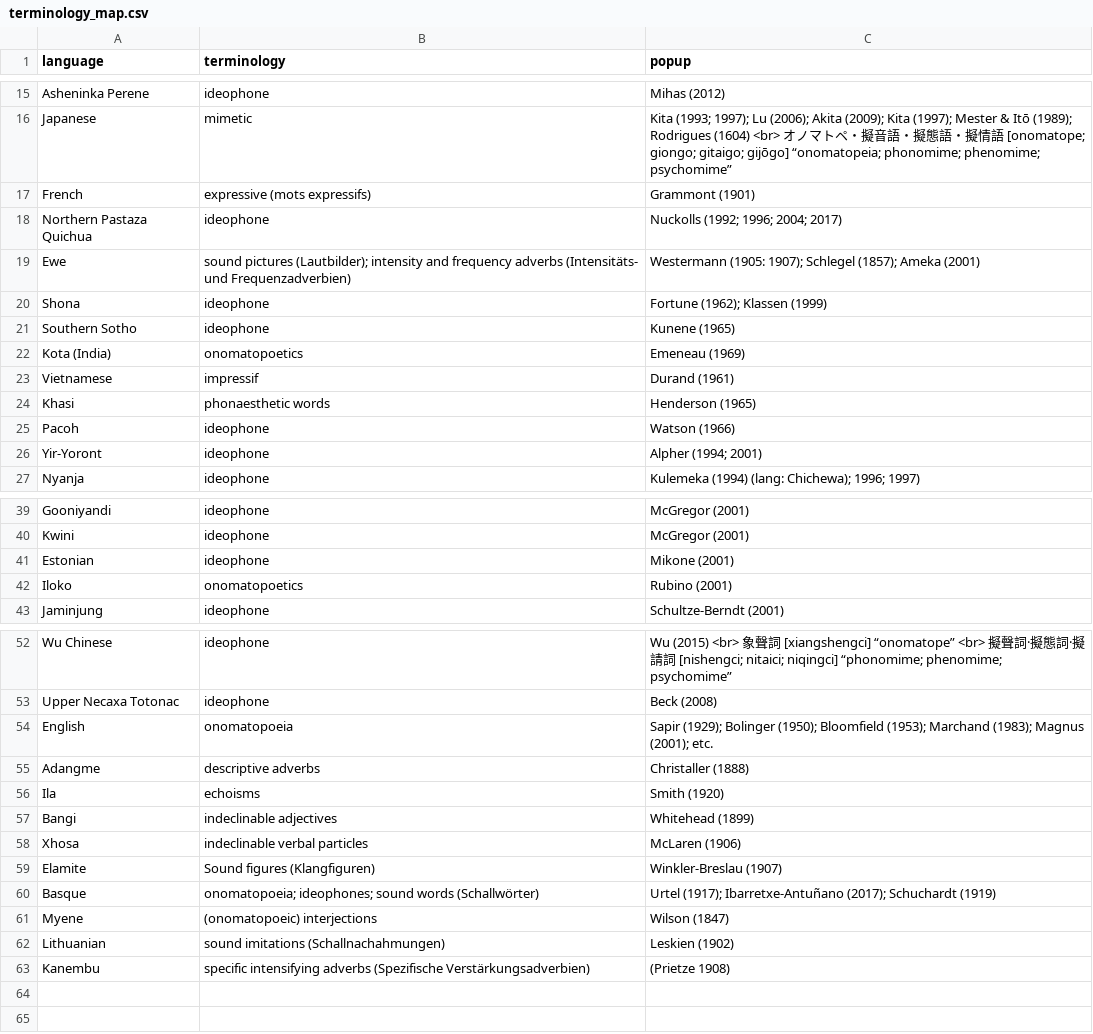
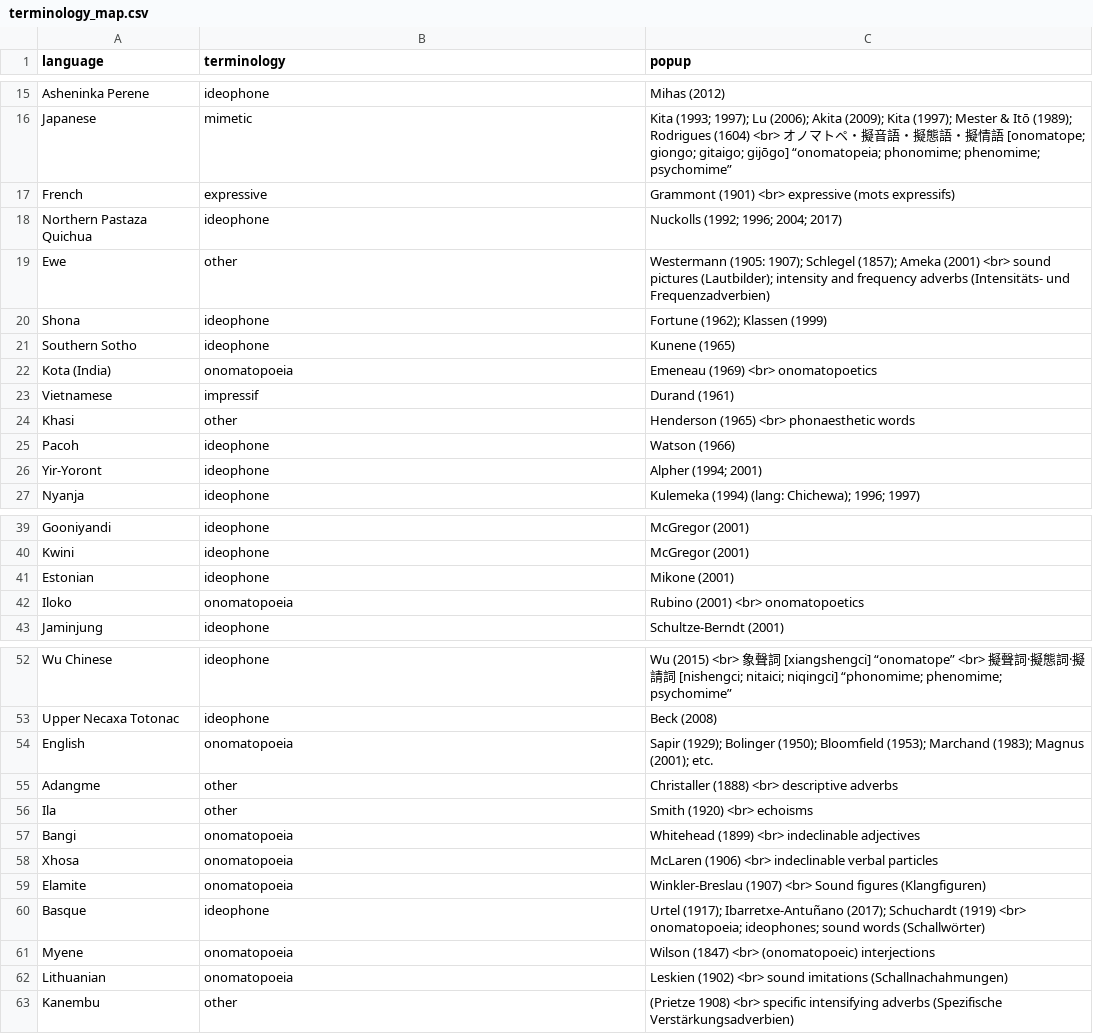
Before and after one commit to simazhi/ideophones, a CSV file: terminology_map.csv, drawn as a sheet; only a part is shown, gaps mark what is left out; the diff names each change by its address in the sheet, - before the commit and + after, or states it on an @@ line.

Commit message:
rechanging some values in terminology csv

```diff
--- a/terminology_map.csv
+++ b/terminology_map.csv
-B17 (terminology): expressive (mots expressifs)
+B17 (terminology): expressive
-C17 (popup): Grammont (1901)
+C17 (popup): Grammont (1901) <br> expressive (mots expressifs)
-B19 (terminology): sound pictures (Lautbilder); intensity and frequency adverbs (Intensitäts- und Frequenzadverbien)
+B19 (terminology): other
-C19 (popup): …Ameka (2001)
+C19 (popup): …Ameka (2001) <br> sound pictures (Lautbilder); intensity and frequency adverbs (Intensitäts- und Frequenzadverbien)
-B22 (terminology): onomatopoetics
+B22 (terminology): onomatopoeia
-C22 (popup): Emeneau (1969)
+C22 (popup): Emeneau (1969) <br> onomatopoetics
-B24 (terminology): phonaesthetic words
+B24 (terminology): other
-C24 (popup): Henderson (1965)
+C24 (popup): Henderson (1965) <br> phonaesthetic words
-B42 (terminology): onomatopoetics
+B42 (terminology): onomatopoeia
-C42 (popup): Rubino (2001)
+C42 (popup): Rubino (2001) <br> onomatopoetics
-B55 (terminology): descriptive adverbs
+B55 (terminology): other
-C55 (popup): Christaller (1888)
+C55 (popup): Christaller (1888) <br> descriptive adverbs
-B56 (terminology): echoisms
+B56 (terminology): other
-C56 (popup): Smith (1920)
+C56 (popup): Smith (1920) <br> echoisms
-B57 (terminology): indeclinable adjectives
+B57 (terminology): onomatopoeia
-C57 (popup): Whitehead (1899)
+C57 (popup): Whitehead (1899) <br> indeclinable adjectives
-B58 (terminology): indeclinable verbal particles
+B58 (terminology): onomatopoeia
-C58 (popup): McLaren (1906)
+C58 (popup): McLaren (1906) <br> indeclinable verbal particles
-B59 (terminology): Sound figures (Klangfiguren)
+B59 (terminology): onomatopoeia
-C59 (popup): Winkler-Breslau (1907)
+C59 (popup): Winkler-Breslau (1907) <br> Sound figures (Klangfiguren)
-B60 (terminology): onomatopoeia; ideophones; sound words (Schallwörter)
+B60 (terminology): ideophone
-C60 (popup): …Schuchardt (1919)
+C60 (popup): …Schuchardt (1919) <br> onomatopoeia; ideophones; sound words (Schallwörter)
-B61 (terminology): (onomatopoeic) interjections
+B61 (terminology): onomatopoeia
-C61 (popup): Wilson (1847)
+C61 (popup): Wilson (1847) <br> (onomatopoeic) interjections
-B62 (terminology): sound imitations (Schallnachahmungen)
+B62 (terminology): onomatopoeia
-C62 (popup): Leskien (1902)
+C62 (popup): Leskien (1902) <br> sound imitations (Schallnachahmungen)
-B63 (terminology): specific intensifying adverbs (Spezifische Verstärkungsadverbien)
+B63 (terminology): other
-C63 (popup): (Prietze 1908)
+C63 (popup): (Prietze 1908) <br> specific intensifying adverbs (Spezifische Verstärkungsadverbien)
```
